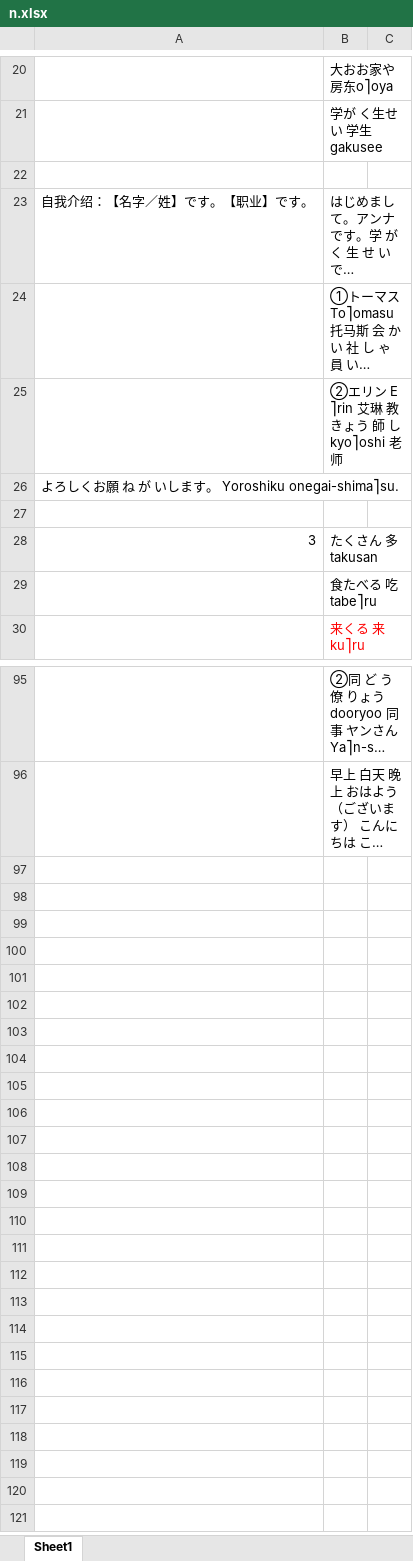
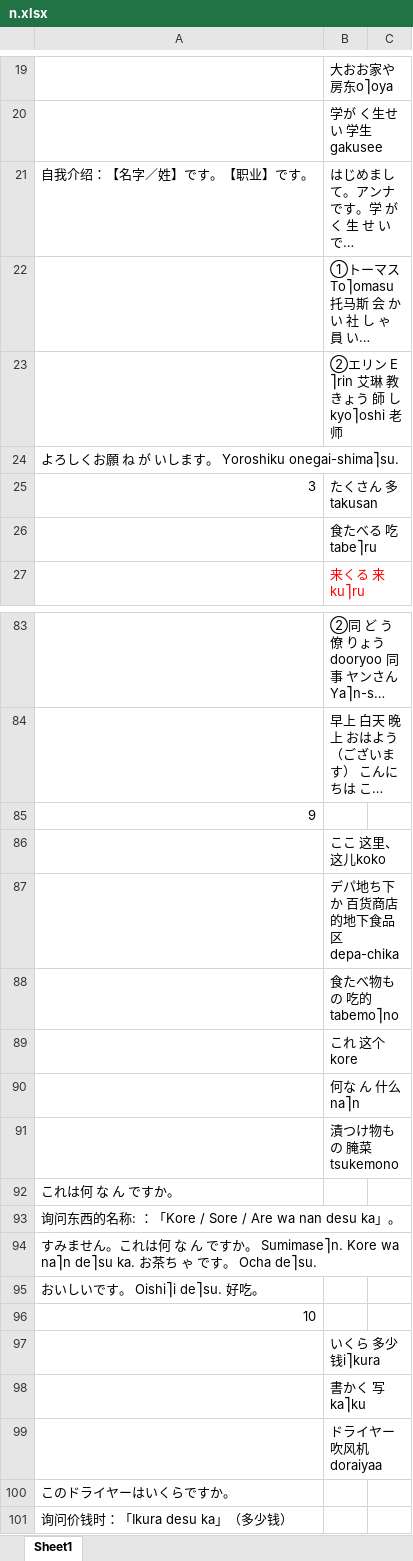
Before and after one commit to PatrickBlanq/cTest, an Excel workbook: datastats/n.xlsx, sheet Sheet1, drawn as a sheet; only a part is shown, gaps mark what is left out; long unchanged cells end in …; values as stored, in another font and other column widths than the file's, no borders; removed rows and columns are numbered as before the commit, all else as after; the diff covers the shown part only; the diff names each change by its address in the sheet, - before the commit and + after, or states it on an @@ line.

Commit message:
Update n.xlsx

```diff
--- a/datastats/n.xlsx (sheet Sheet1)
+++ b/datastats/n.xlsx (sheet Sheet1)
-row 22: (empty)
@@ column A renumbered between rows 24 and 82 @@
@@ row 26 moved to row 85: 9 @@
+row 86:  | ここ 这里、这儿koko
+row 87:  | デパ地ち下か 百货商店的地下食品区depa-chika
+row 88:  | 食たべ物も の 吃的tabemo⎤no
+row 89:  | これ 这个kore
+row 90:  | 何な ん 什么na⎤n
+row 91:  | 漬つけ物もの 腌菜tsukemono
@@ row 35 moved to row 92: これは何 な ん ですか。 @@
@@ row 51 moved to row 93: 询问东西的名称: ：「Kore / Sore / Are wa nan desu… @@
@@ row 72 moved to row 94: すみません。これは何 な ん ですか。 Sumimase⎤n. Kore wa … @@
@@ row 87 moved to row 95: おいしいです。 Oishi⎤i de⎤su. 好吃。 @@
+row 96: 10
+row 97:  | いくら 多少钱i⎤kura
+row 98:  | 書かく 写ka⎤ku
+row 99:  | ドライヤー 吹风机doraiyaa
+row 100: このドライヤーはいくらですか。
+row 101: 询问价钱时：「Ikura desu ka」（多少钱）
```
Also changed, not shown: 6 removed rows elsewhere in this sheet.
